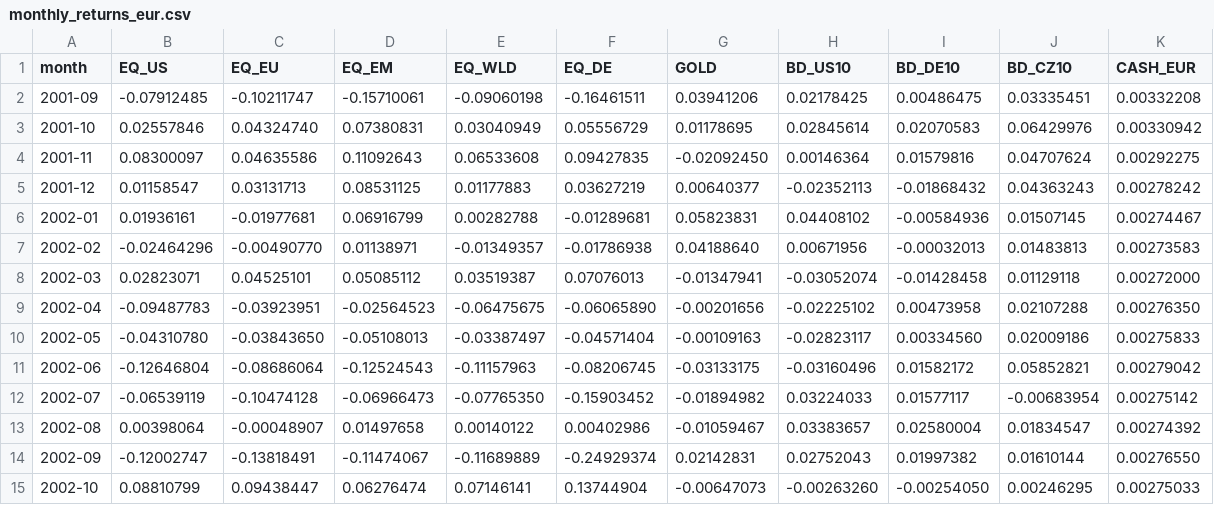
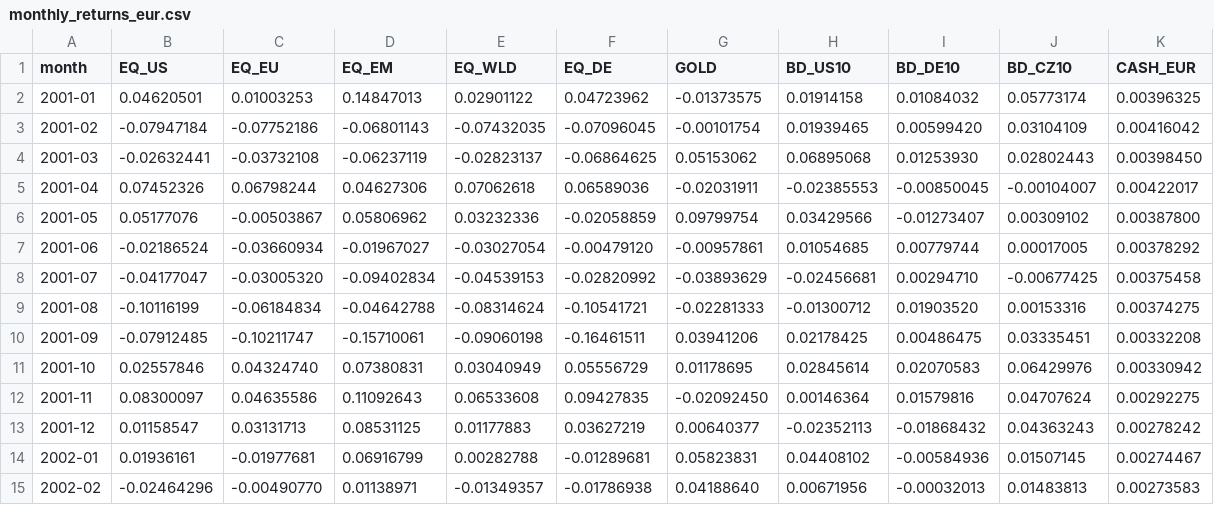
Before and after one commit to ladastary/mpt-data, a CSV file: data/monthly_returns_eur.csv, drawn as a sheet; only a part is shown; the shorter side is filled out with more unchanged rows; the diff names each change by its address in the sheet, - before the commit and + after, or states it on an @@ line.

```diff
--- a/data/monthly_returns_eur.csv
+++ b/data/monthly_returns_eur.csv
+row 2: 2001-01 | 0.04620501 | 0.01003253 | 0.14847013 | 0.02901122 | 0.04723962 | -0.01373575 | 0.01914158 | 0.01084032 | 0.05773174 | 0.00396325
+row 3: 2001-02 | -0.07947184 | -0.07752186 | -0.06801143 | -0.07432035 | -0.07096045 | -0.00101754 | 0.01939465 | 0.00599420 | 0.03104109 | 0.00416042
+row 4: 2001-03 | -0.02632441 | -0.03732108 | -0.06237119 | -0.02823137 | -0.06864625 | 0.05153062 | 0.06895068 | 0.01253930 | 0.02802443 | 0.00398450
+row 5: 2001-04 | 0.07452326 | 0.06798244 | 0.04627306 | 0.07062618 | 0.06589036 | -0.02031911 | -0.02385553 | -0.00850045 | -0.00104007 | 0.00422017
+row 6: 2001-05 | 0.05177076 | -0.00503867 | 0.05806962 | 0.03232336 | -0.02058859 | 0.09799754 | 0.03429566 | -0.01273407 | 0.00309102 | 0.00387800
+row 7: 2001-06 | -0.02186524 | -0.03660934 | -0.01967027 | -0.03027054 | -0.00479120 | -0.00957861 | 0.01054685 | 0.00779744 | 0.00017005 | 0.00378292
+row 8: 2001-07 | -0.04177047 | -0.03005320 | -0.09402834 | -0.04539153 | -0.02820992 | -0.03893629 | -0.02456681 | 0.00294710 | -0.00677425 | 0.00375458
+row 9: 2001-08 | -0.10116199 | -0.06184834 | -0.04642788 | -0.08314624 | -0.10541721 | -0.02281333 | -0.01300712 | 0.01903520 | 0.00153316 | 0.00374275
```
Also changed, not shown: raw/cnb_CZK_per_EUR_daily.csv, raw/cnb_CZK_per_USD_daily.csv, 3 other files.
